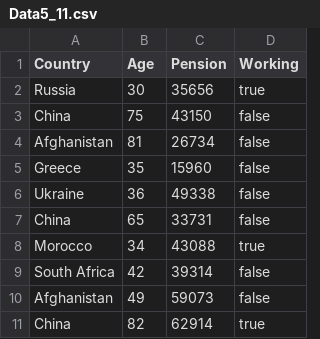
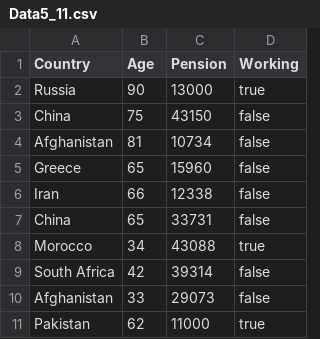
Before and after one commit to we1li/Datasets, a CSV file: Data5_11.csv, drawn as a sheet.

Commit message:
Update Data5_11.csv

```diff
--- a/Data5_11.csv
+++ b/Data5_11.csv
@@ -1,7 +1,7 @@
 Country,Age,Pension,Working
-Russia,30,35656,true
+Russia,90,13000,true
 China,75,43150,false
-Afghanistan,81,26734,false
-Greece,35,15960,false
-Ukraine,36,49338,false
+Afghanistan,81,10734,false
+Greece,65,15960,false
+Iran,66,12338,false
 China,65,33731,false
@@ -9,3 +9,3 @@ Morocco,34,43088,true
 South Africa,42,39314,false
-Afghanistan,49,59073,false
-China,82,62914,true
+Afghanistan,33,29073,false
+Pakistan,62,11000,true
```
